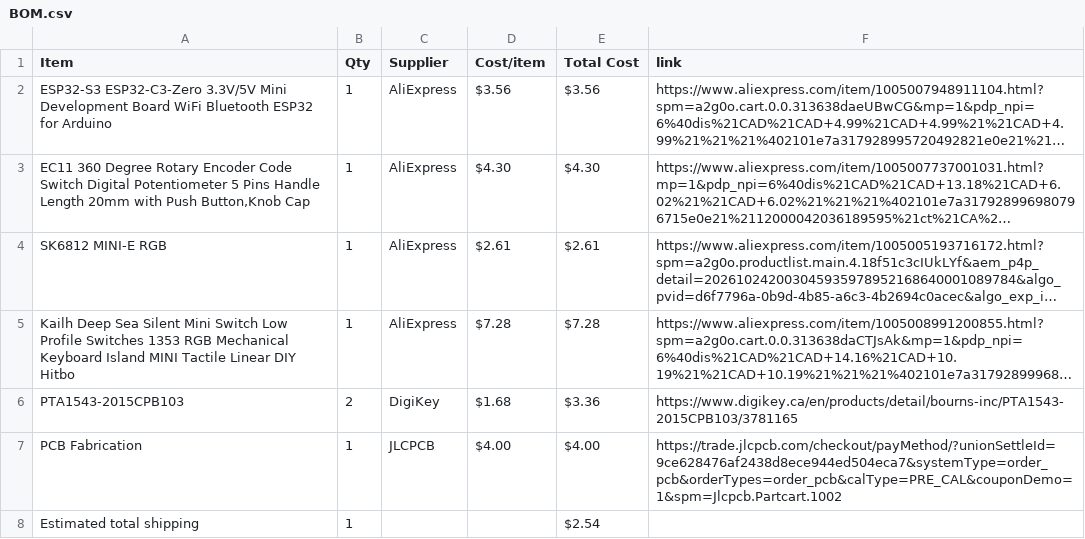
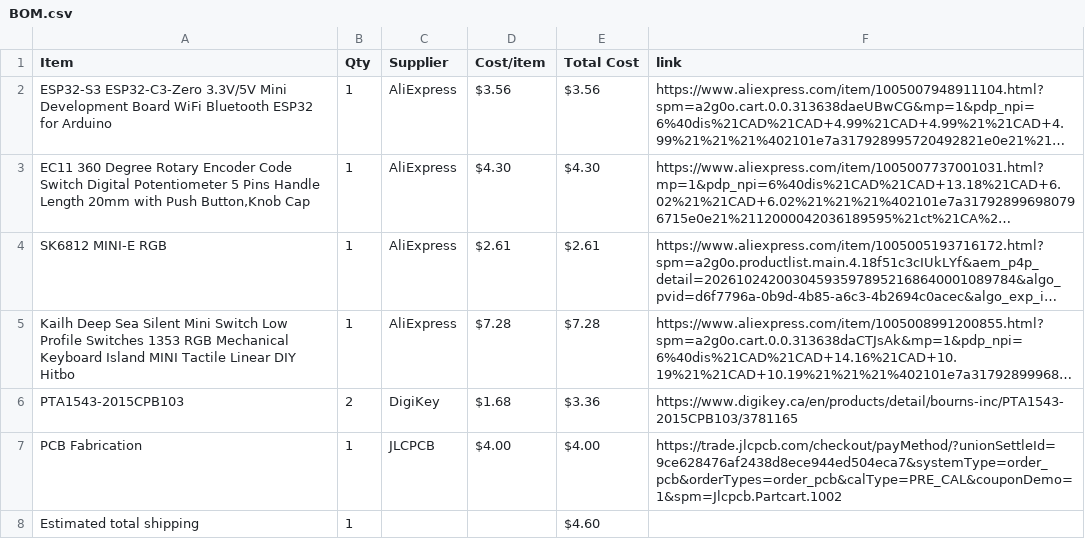
Before and after one commit to Smileydude23/Half-Life---Week-3-Music, a CSV file: BOM.csv, drawn as a sheet; long unchanged cells end in ….

Commit message:
Sync Midi Keyboard from Half Life

```diff
--- a/BOM.csv
+++ b/BOM.csv
@@ -7,2 +7,2 @@ PTA1543-2015CPB103,2,DigiKey,$1.68,$3.36,https://www.digikey.ca/en/products/deta
 PCB Fabrication,1,JLCPCB,$4.00,$4.00,https://trade.jlcpcb.com/checkout/payMethod/?unionSettleId=9ce628476af2438d8ece944ed504eca7&systemType=order_pcb&orderTypes=order_pcb&calType=PRE_CAL&couponDemo=1&spm=Jlcpcb.Partcart.1002
-Estimated total shipping,1,,,$2.54,
+Estimated total shipping,1,,,$4.60,
```
